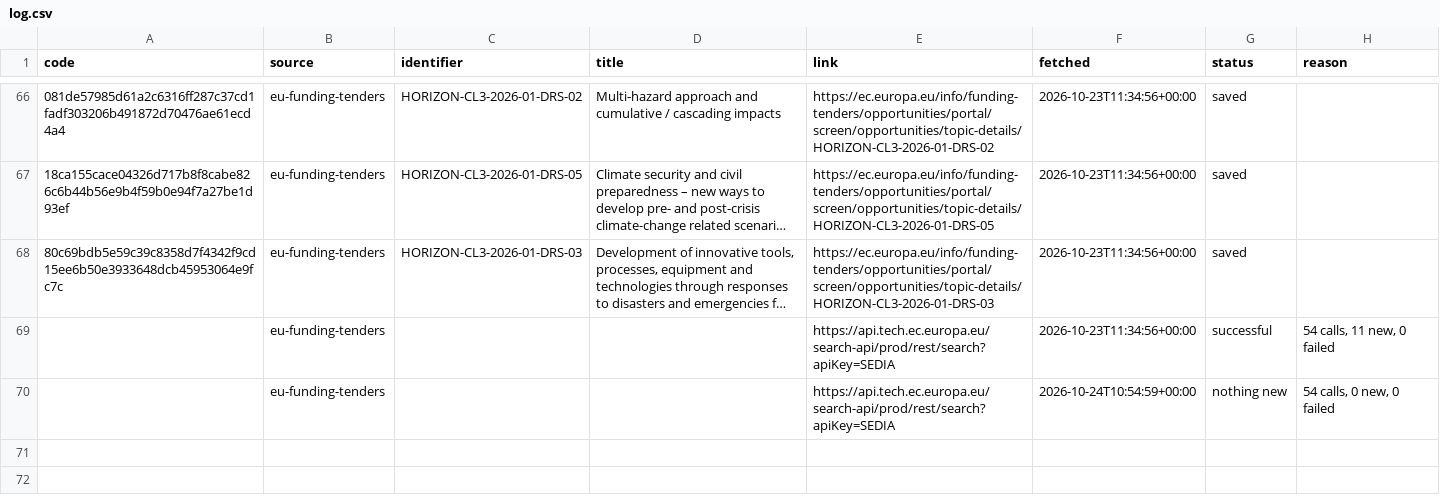
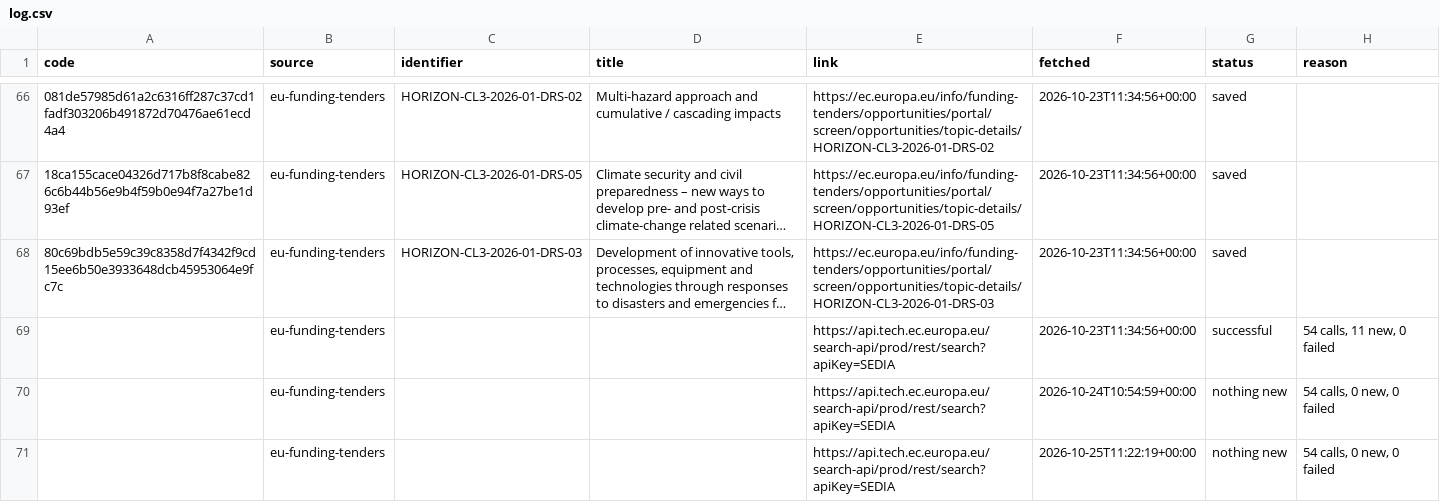
Before and after one commit to civicliteracies/field-monitoring-pipeline, a CSV file: data/raw/log.csv, drawn as a sheet; only a part is shown, gaps mark what is left out; long unchanged cells end in …; the diff names each change by its address in the sheet, - before the commit and + after, or states it on an @@ line.

```diff
--- a/data/raw/log.csv
+++ b/data/raw/log.csv
+row 71:  | eu-funding-tenders |  |  | https://api.tech.ec.europa.eu/search-api/prod/rest/search?apiKey=SEDIA | 2026-10-25T11:22:19+00:00 | nothing new | 54 calls, 0 new, 0 failed
```
